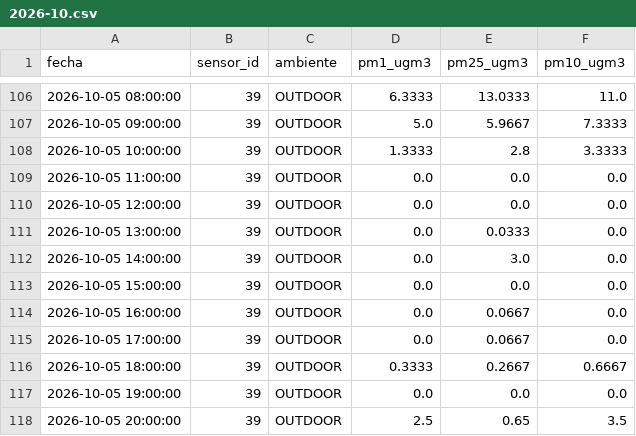
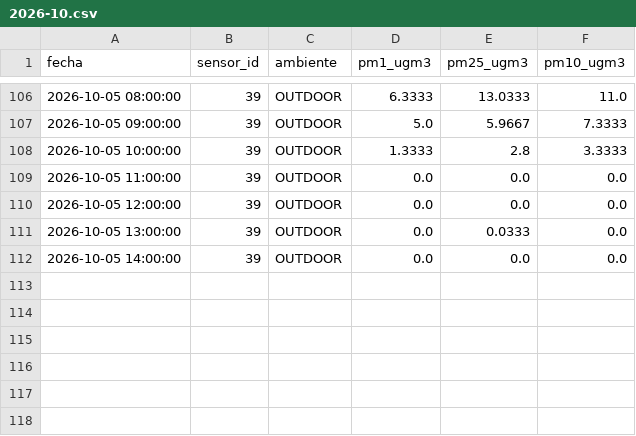
Before and after one commit to cmasudd/aireAysen, a CSV file: data/sensor-39/2026-10.csv, drawn as a sheet; only a part is shown, gaps mark what is left out.

```diff
--- a/data/sensor-39/2026-10.csv
+++ b/data/sensor-39/2026-10.csv
@@ -111,8 +111,2 @@ fecha,sensor_id,ambiente,pm1_ugm3,pm25_ugm3,pm10_ugm3
 2026-10-05 13:00:00,39,OUTDOOR,0.0,0.0333,0.0
-2026-10-05 14:00:00,39,OUTDOOR,0.0,3.0,0.0
-2026-10-05 15:00:00,39,OUTDOOR,0.0,0.0,0.0
-2026-10-05 16:00:00,39,OUTDOOR,0.0,0.0667,0.0
-2026-10-05 17:00:00,39,OUTDOOR,0.0,0.0667,0.0
-2026-10-05 18:00:00,39,OUTDOOR,0.3333,0.2667,0.6667
-2026-10-05 19:00:00,39,OUTDOOR,0.0,0.0,0.0
-2026-10-05 20:00:00,39,OUTDOOR,2.5,0.65,3.5
+2026-10-05 14:00:00,39,OUTDOOR,0.0,0.0,0.0
```
Also changed, not shown: data/latest.csv, data/sensor-31/2026-10.csv, 2 other files.
